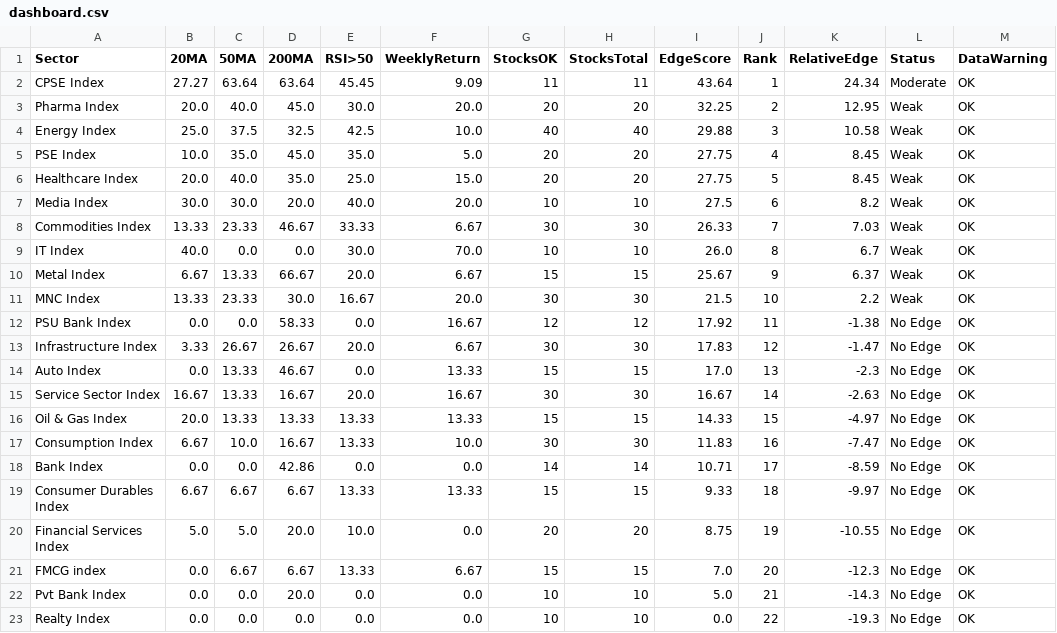
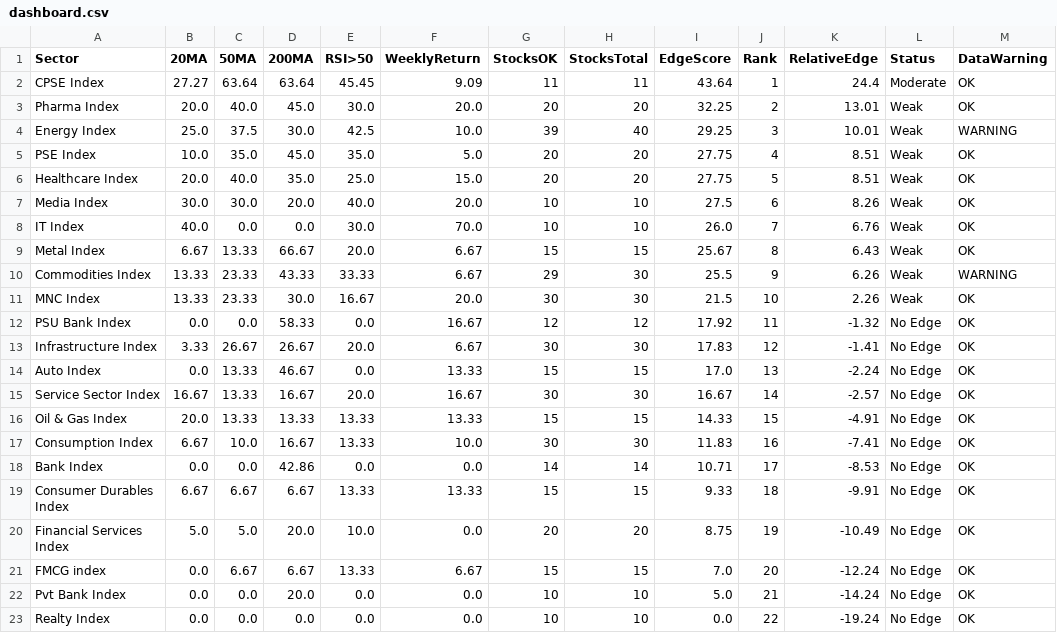
Before and after one commit to VJTriumph/market-breadth-dashboard, a CSV file: data/dashboard.csv, drawn as a sheet.

```diff
--- a/data/dashboard.csv
+++ b/data/dashboard.csv
@@ -1,23 +1,23 @@
 Sector,20MA,50MA,200MA,RSI>50,WeeklyReturn,StocksOK,StocksTotal,EdgeScore,Rank,RelativeEdge,Status,DataWarning
-CPSE Index,27.27,63.64,63.64,45.45,9.09,11,11,43.64,1,24.34,Moderate,OK
-Pharma Index,20.0,40.0,45.0,30.0,20.0,20,20,32.25,2,12.95,Weak,OK
-Energy Index,25.0,37.5,32.5,42.5,10.0,40,40,29.88,3,10.58,Weak,OK
-PSE Index,10.0,35.0,45.0,35.0,5.0,20,20,27.75,4,8.45,Weak,OK
-Healthcare Index,20.0,40.0,35.0,25.0,15.0,20,20,27.75,5,8.45,Weak,OK
-Media Index,30.0,30.0,20.0,40.0,20.0,10,10,27.5,6,8.2,Weak,OK
-Commodities Index,13.33,23.33,46.67,33.33,6.67,30,30,26.33,7,7.03,Weak,OK
-IT Index,40.0,0.0,0.0,30.0,70.0,10,10,26.0,8,6.7,Weak,OK
-Metal Index,6.67,13.33,66.67,20.0,6.67,15,15,25.67,9,6.37,Weak,OK
-MNC Index,13.33,23.33,30.0,16.67,20.0,30,30,21.5,10,2.2,Weak,OK
-PSU Bank Index,0.0,0.0,58.33,0.0,16.67,12,12,17.92,11,-1.38,No Edge,OK
-Infrastructure Index,3.33,26.67,26.67,20.0,6.67,30,30,17.83,12,-1.47,No Edge,OK
-Auto Index,0.0,13.33,46.67,0.0,13.33,15,15,17.0,13,-2.3,No Edge,OK
-Service Sector Index,16.67,13.33,16.67,20.0,16.67,30,30,16.67,14,-2.63,No Edge,OK
-Oil & Gas Index,20.0,13.33,13.33,13.33,13.33,15,15,14.33,15,-4.97,No Edge,OK
-Consumption Index,6.67,10.0,16.67,13.33,10.0,30,30,11.83,16,-7.47,No Edge,OK
-Bank Index,0.0,0.0,42.86,0.0,0.0,14,14,10.71,17,-8.59,No Edge,OK
-Consumer Durables Index,6.67,6.67,6.67,13.33,13.33,15,15,9.33,18,-9.97,No Edge,OK
-Financial Services Index,5.0,5.0,20.0,10.0,0.0,20,20,8.75,19,-10.55,No Edge,OK
-FMCG index,0.0,6.67,6.67,13.33,6.67,15,15,7.0,20,-12.3,No Edge,OK
-Pvt Bank Index,0.0,0.0,20.0,0.0,0.0,10,10,5.0,21,-14.3,No Edge,OK
-Realty Index,0.0,0.0,0.0,0.0,0.0,10,10,0.0,22,-19.3,No Edge,OK
+CPSE Index,27.27,63.64,63.64,45.45,9.09,11,11,43.64,1,24.4,Moderate,OK
+Pharma Index,20.0,40.0,45.0,30.0,20.0,20,20,32.25,2,13.01,Weak,OK
+Energy Index,25.0,37.5,30.0,42.5,10.0,39,40,29.25,3,10.01,Weak,WARNING
+PSE Index,10.0,35.0,45.0,35.0,5.0,20,20,27.75,4,8.51,Weak,OK
+Healthcare Index,20.0,40.0,35.0,25.0,15.0,20,20,27.75,5,8.51,Weak,OK
+Media Index,30.0,30.0,20.0,40.0,20.0,10,10,27.5,6,8.26,Weak,OK
+IT Index,40.0,0.0,0.0,30.0,70.0,10,10,26.0,7,6.76,Weak,OK
+Metal Index,6.67,13.33,66.67,20.0,6.67,15,15,25.67,8,6.43,Weak,OK
+Commodities Index,13.33,23.33,43.33,33.33,6.67,29,30,25.5,9,6.26,Weak,WARNING
+MNC Index,13.33,23.33,30.0,16.67,20.0,30,30,21.5,10,2.26,Weak,OK
+PSU Bank Index,0.0,0.0,58.33,0.0,16.67,12,12,17.92,11,-1.32,No Edge,OK
+Infrastructure Index,3.33,26.67,26.67,20.0,6.67,30,30,17.83,12,-1.41,No Edge,OK
+Auto Index,0.0,13.33,46.67,0.0,13.33,15,15,17.0,13,-2.24,No Edge,OK
+Service Sector Index,16.67,13.33,16.67,20.0,16.67,30,30,16.67,14,-2.57,No Edge,OK
+Oil & Gas Index,20.0,13.33,13.33,13.33,13.33,15,15,14.33,15,-4.91,No Edge,OK
+Consumption Index,6.67,10.0,16.67,13.33,10.0,30,30,11.83,16,-7.41,No Edge,OK
+Bank Index,0.0,0.0,42.86,0.0,0.0,14,14,10.71,17,-8.53,No Edge,OK
+Consumer Durables Index,6.67,6.67,6.67,13.33,13.33,15,15,9.33,18,-9.91,No Edge,OK
+Financial Services Index,5.0,5.0,20.0,10.0,0.0,20,20,8.75,19,-10.49,No Edge,OK
+FMCG index,0.0,6.67,6.67,13.33,6.67,15,15,7.0,20,-12.24,No Edge,OK
+Pvt Bank Index,0.0,0.0,20.0,0.0,0.0,10,10,5.0,21,-14.24,No Edge,OK
+Realty Index,0.0,0.0,0.0,0.0,0.0,10,10,0.0,22,-19.24,No Edge,OK
```
Also changed, not shown: data/stocks_data.csv, 3 other files.
